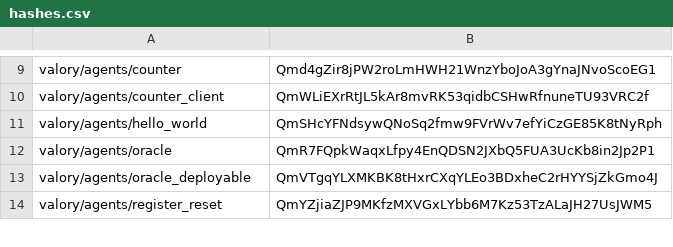
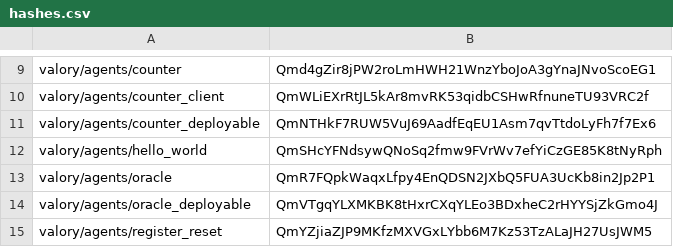
Before and after one commit to valory-xyz/open-autonomy, a CSV file: packages/hashes.csv, drawn as a sheet; only a part is shown, gaps mark what is left out; the diff names each change by its address in the sheet, - before the commit and + after, or states it on an @@ line.

Commit message:
fix: hashes

```diff
--- a/packages/hashes.csv
+++ b/packages/hashes.csv
+row 11: valory/agents/counter_deployable | QmNTHkF7RUW5VuJ69AadfEqEU1Asm7qvTtdoLyFh7f7Ex6
```
Also changed, not shown: 1 other file.
